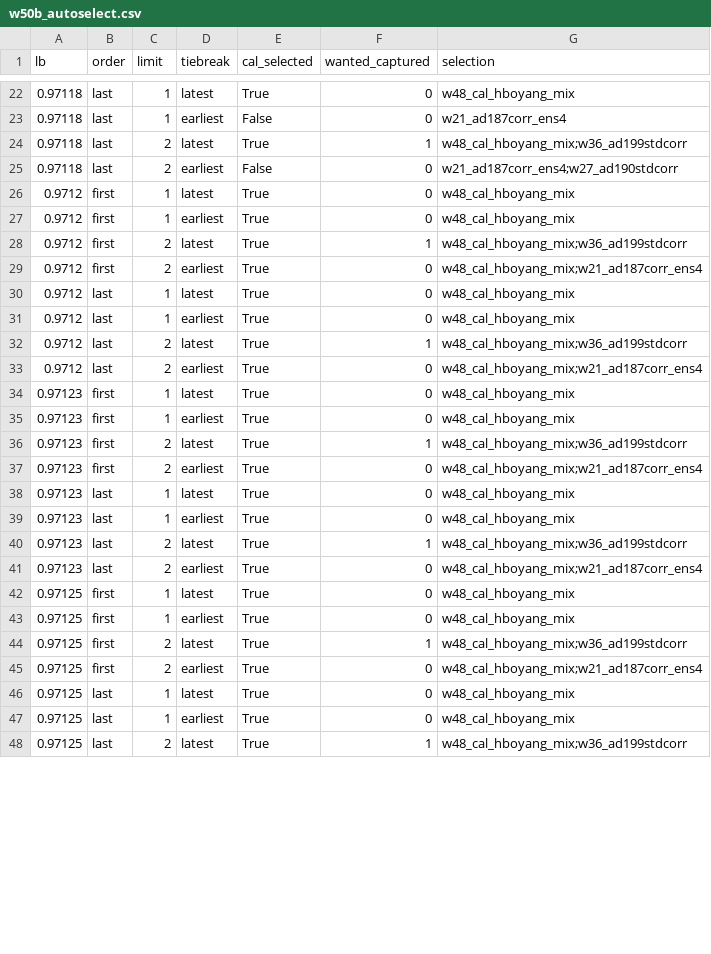
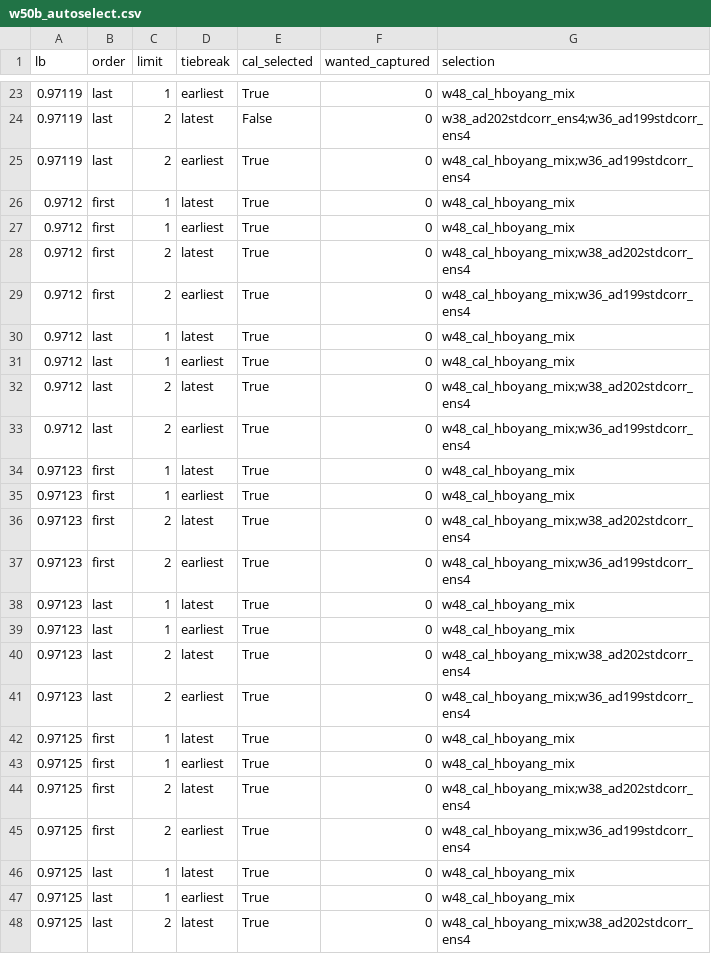
Before and after one commit to teddytennant/playground-series-s6e8, a CSV file: experiments/w50b_autoselect.csv, drawn as a sheet; only a part is shown, gaps mark what is left out; the diff covers the shown part only.

```diff
--- a/experiments/w50b_autoselect.csv
+++ b/experiments/w50b_autoselect.csv
@@ -22,27 +23,26 @@ lb,order,limit,tiebreak,cal_selected,wanted_captured,selection
-0.97118,last,1,latest,True,0,w48_cal_hboyang_mix
-0.97118,last,1,earliest,False,0,w21_ad187corr_ens4
-0.97118,last,2,latest,True,1,w48_cal_hboyang_mix;w36_ad199stdcorr
-0.97118,last,2,earliest,False,0,w21_ad187corr_ens4;w27_ad190stdcorr
+0.97119,last,1,earliest,True,0,w48_cal_hboyang_mix
+0.97119,last,2,latest,False,0,w38_ad202stdcorr_ens4;w36_ad199stdcorr_ens4
+0.97119,last,2,earliest,True,0,w48_cal_hboyang_mix;w36_ad199stdcorr_ens4
 0.9712,first,1,latest,True,0,w48_cal_hboyang_mix
 0.9712,first,1,earliest,True,0,w48_cal_hboyang_mix
-0.9712,first,2,latest,True,1,w48_cal_hboyang_mix;w36_ad199stdcorr
-0.9712,first,2,earliest,True,0,w48_cal_hboyang_mix;w21_ad187corr_ens4
+0.9712,first,2,latest,True,0,w48_cal_hboyang_mix;w38_ad202stdcorr_ens4
+0.9712,first,2,earliest,True,0,w48_cal_hboyang_mix;w36_ad199stdcorr_ens4
 0.9712,last,1,latest,True,0,w48_cal_hboyang_mix
 0.9712,last,1,earliest,True,0,w48_cal_hboyang_mix
-0.9712,last,2,latest,True,1,w48_cal_hboyang_mix;w36_ad199stdcorr
-0.9712,last,2,earliest,True,0,w48_cal_hboyang_mix;w21_ad187corr_ens4
+0.9712,last,2,latest,True,0,w48_cal_hboyang_mix;w38_ad202stdcorr_ens4
+0.9712,last,2,earliest,True,0,w48_cal_hboyang_mix;w36_ad199stdcorr_ens4
 0.97123,first,1,latest,True,0,w48_cal_hboyang_mix
 0.97123,first,1,earliest,True,0,w48_cal_hboyang_mix
-0.97123,first,2,latest,True,1,w48_cal_hboyang_mix;w36_ad199stdcorr
-0.97123,first,2,earliest,True,0,w48_cal_hboyang_mix;w21_ad187corr_ens4
+0.97123,first,2,latest,True,0,w48_cal_hboyang_mix;w38_ad202stdcorr_ens4
+0.97123,first,2,earliest,True,0,w48_cal_hboyang_mix;w36_ad199stdcorr_ens4
 0.97123,last,1,latest,True,0,w48_cal_hboyang_mix
 0.97123,last,1,earliest,True,0,w48_cal_hboyang_mix
-0.97123,last,2,latest,True,1,w48_cal_hboyang_mix;w36_ad199stdcorr
-0.97123,last,2,earliest,True,0,w48_cal_hboyang_mix;w21_ad187corr_ens4
+0.97123,last,2,latest,True,0,w48_cal_hboyang_mix;w38_ad202stdcorr_ens4
+0.97123,last,2,earliest,True,0,w48_cal_hboyang_mix;w36_ad199stdcorr_ens4
 0.97125,first,1,latest,True,0,w48_cal_hboyang_mix
 0.97125,first,1,earliest,True,0,w48_cal_hboyang_mix
-0.97125,first,2,latest,True,1,w48_cal_hboyang_mix;w36_ad199stdcorr
-0.97125,first,2,earliest,True,0,w48_cal_hboyang_mix;w21_ad187corr_ens4
+0.97125,first,2,latest,True,0,w48_cal_hboyang_mix;w38_ad202stdcorr_ens4
+0.97125,first,2,earliest,True,0,w48_cal_hboyang_mix;w36_ad199stdcorr_ens4
 0.97125,last,1,latest,True,0,w48_cal_hboyang_mix
 0.97125,last,1,earliest,True,0,w48_cal_hboyang_mix
-0.97125,last,2,latest,True,1,w48_cal_hboyang_mix;w36_ad199stdcorr
+0.97125,last,2,latest,True,0,w48_cal_hboyang_mix;w38_ad202stdcorr_ens4
```
Also changed, not shown: 3 added rows, 2 removed rows and 30 edited cells elsewhere in this file, 12 other files.
